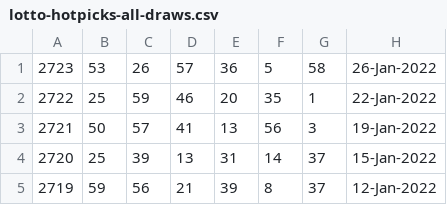
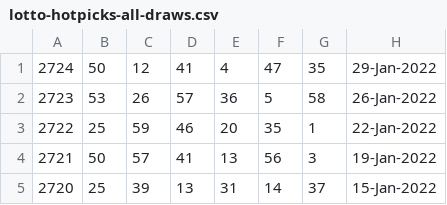
Before and after one commit to pastorcmentarny/DomJavaKB, a CSV file: data/lotto/lotto-hotpicks-all-draws.csv, drawn as a sheet; only a part is shown; the shorter side is filled out with more unchanged rows.

```diff
--- a/data/lotto/lotto-hotpicks-all-draws.csv
+++ b/data/lotto/lotto-hotpicks-all-draws.csv
@@ -1 +1,2 @@
+2724,50,12,41,4,47,35,29-Jan-2022
 2723,53,26,57,36,5,58,26-Jan-2022
```
Also changed, not shown: data/lotto/set-for-life-all-draws.csv, data/lotto/thunderball-all-draws.csv, 3 other files.
